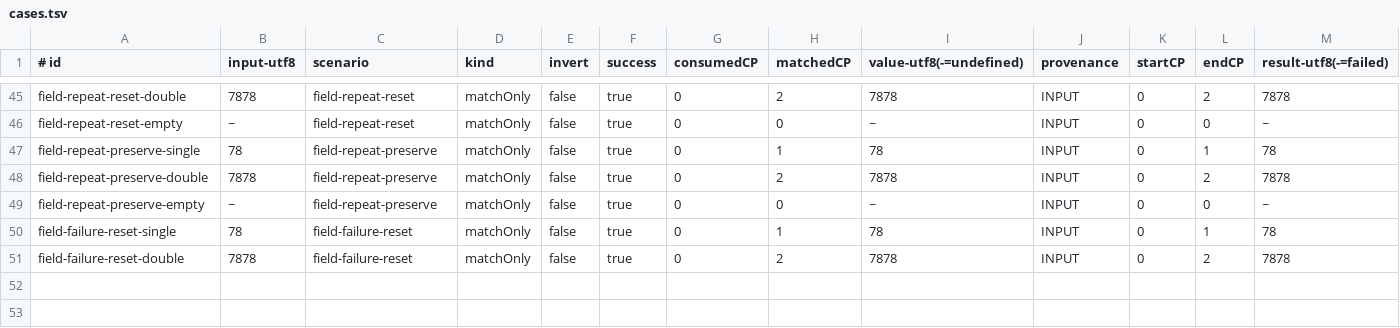
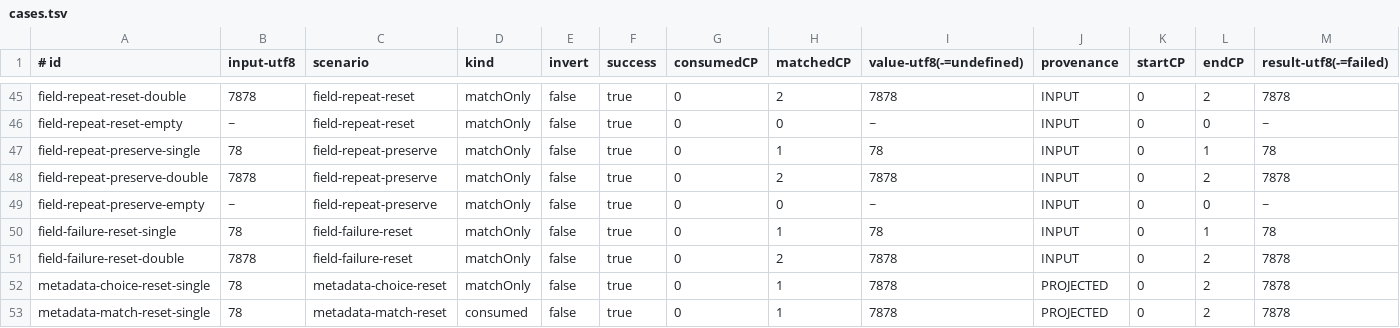
Before and after one commit to opaopa6969/unlaxer-parser, a TSV file: conformance/owned-capture/cases.tsv, drawn as a sheet; only a part is shown, gaps mark what is left out; rows hold the shown columns only; the diff names each change by its address in the sheet, - before the commit and + after, or states it on an @@ line.

```diff
--- a/conformance/owned-capture/cases.tsv
+++ b/conformance/owned-capture/cases.tsv
+row 52: metadata-choice-reset-single | 78 | metadata-choice-reset | matchOnly | false | true | 0 | 1 | 7878 | PROJECTED | 0 | 2 | 7878
+row 53: metadata-match-reset-single | 78 | metadata-match-reset | consumed | false | true | 0 | 1 | 7878 | PROJECTED | 0 | 2 | 7878
```
Also changed, not shown: 14 other files.
